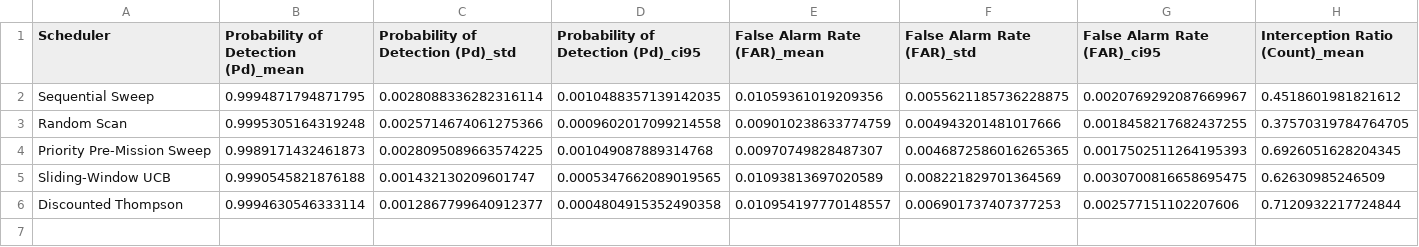
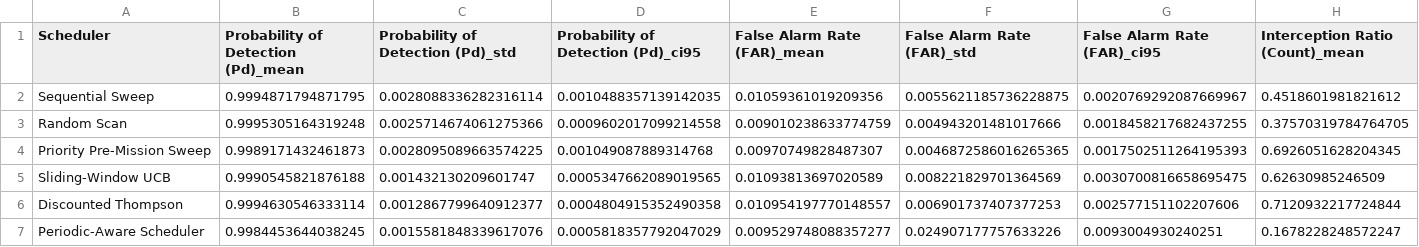
Before and after one commit to avikengineer007/Dristi_adaptive_ML_es_scheduler, a CSV file: results/summaries/benchmark_easy.csv, drawn as a sheet; only a part is shown; rows hold the shown columns only; the diff names each change by its address in the sheet, - before the commit and + after, or states it on an @@ line.

```diff
--- a/results/summaries/benchmark_easy.csv
+++ b/results/summaries/benchmark_easy.csv
+row 7: Periodic-Aware Scheduler | 0.9984453644038245 | 0.0015581848339617076 | 0.0005818357792047029 | 0.009529748088357277 | 0.024907177757633226 | 0.0093004930240251 | 0.1678228248572247
```
Also changed, not shown: results/summaries/benchmark_hard.csv, results/summaries/benchmark_medium.csv, 15 other files.
